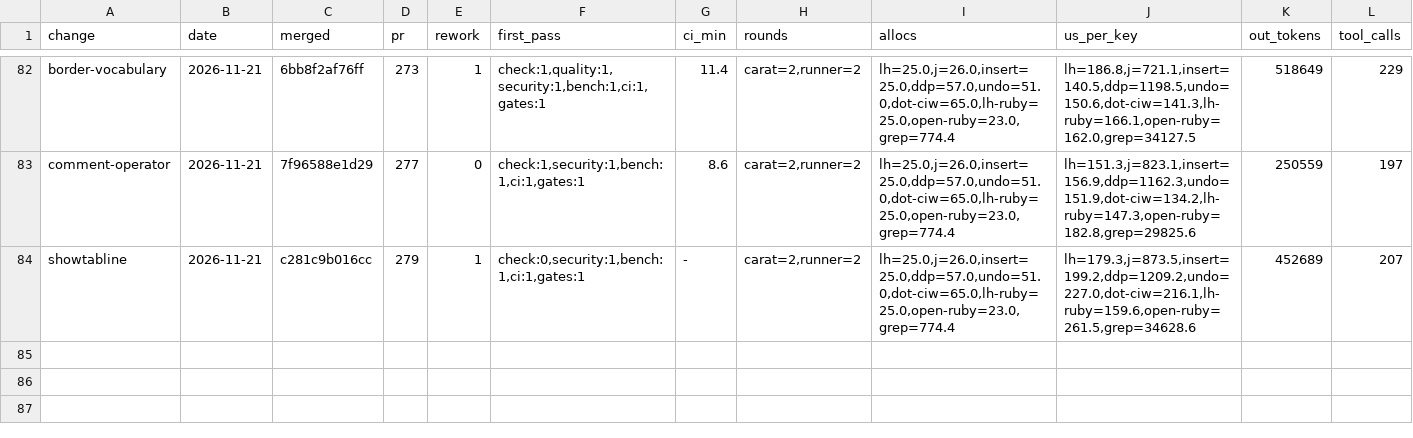
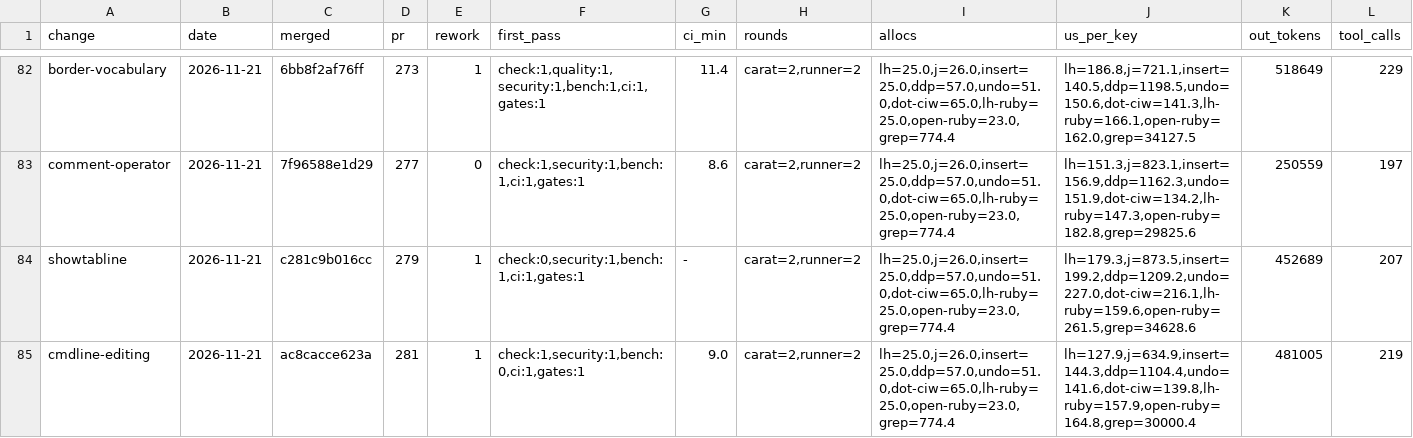
Before and after one commit to oraul/carat, a TSV file: docs/metrics-feature.tsv, drawn as a sheet; only a part is shown, gaps mark what is left out; rows hold the shown columns only; the diff names each change by its address in the sheet, - before the commit and + after, or states it on an @@ line.

```diff
--- a/docs/metrics-feature.tsv
+++ b/docs/metrics-feature.tsv
+row 85: cmdline-editing | 2026-11-21 | ac8cacce623a | 281 | 1 | check:1,security:1,bench:0,ci:1,gates:1 | 9.0 | carat=2,runner=2 | lh=25.0,j=26.0,insert=25.0,ddp=57.0,undo=51.0,dot-ciw=65.0,lh-ruby=25.0,open-ruby=23.0,grep=774.4 | lh=127.9,j=634.9,insert=144.3,ddp=1104.4,undo=141.6,dot-ciw=139.8,lh-ruby=157.9,open-ruby=164.8,grep=30000.4 | 481005 | 219
```
Also changed, not shown: 2 other files.
